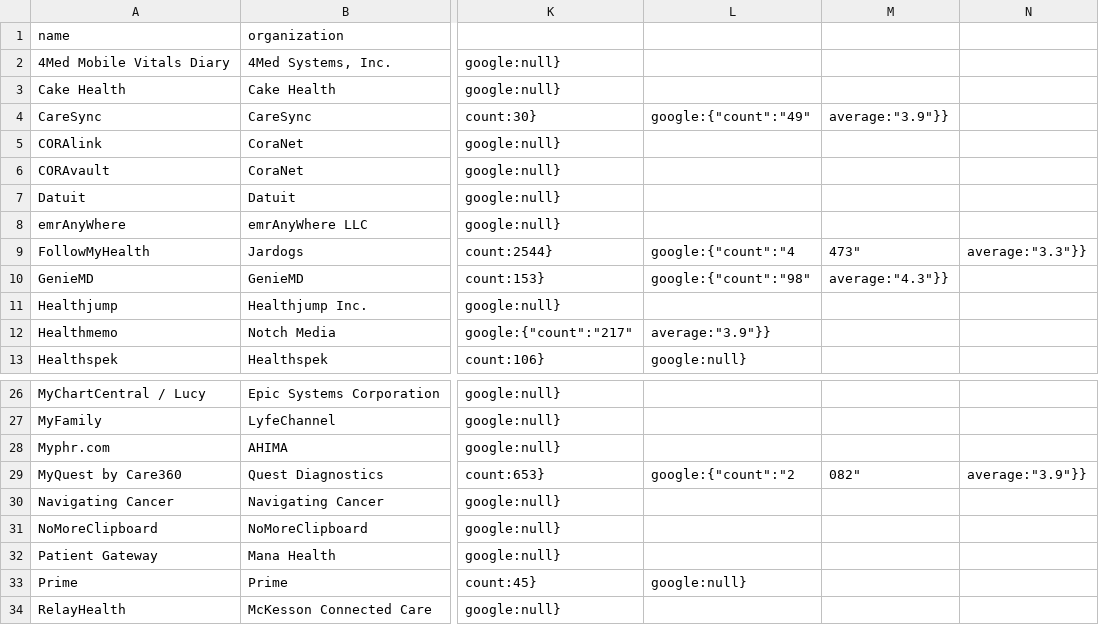
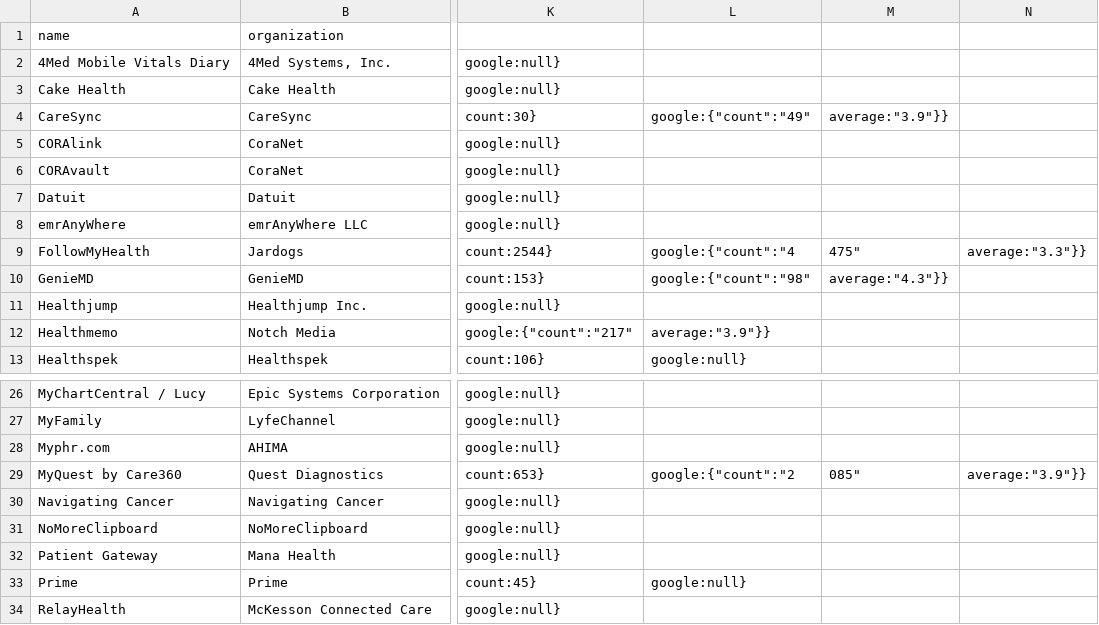
Before and after one commit to blue-button/connector, a CSV file: public/data/apps.csv, drawn as a sheet; only a part is shown, gaps mark what is left out; the diff names each change by its address in the sheet, - before the commit and + after, or states it on an @@ line.

Commit message:
update data for one or more profiles

```diff
--- a/public/data/apps.csv
+++ b/public/data/apps.csv
-M9: 473"
+M9: 475"
-M29: 082"
+M29: 085"
```
Also changed, not shown: 2 other files.
